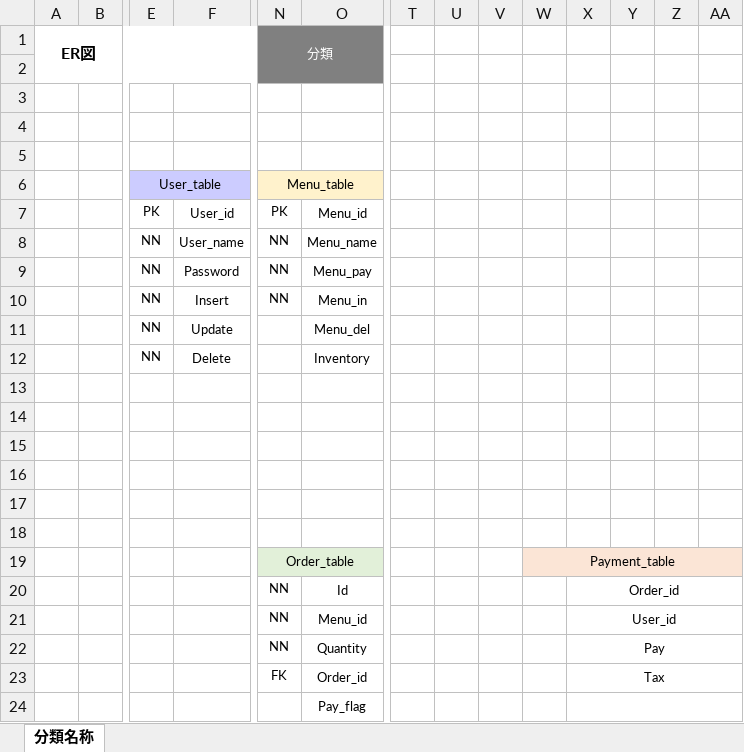
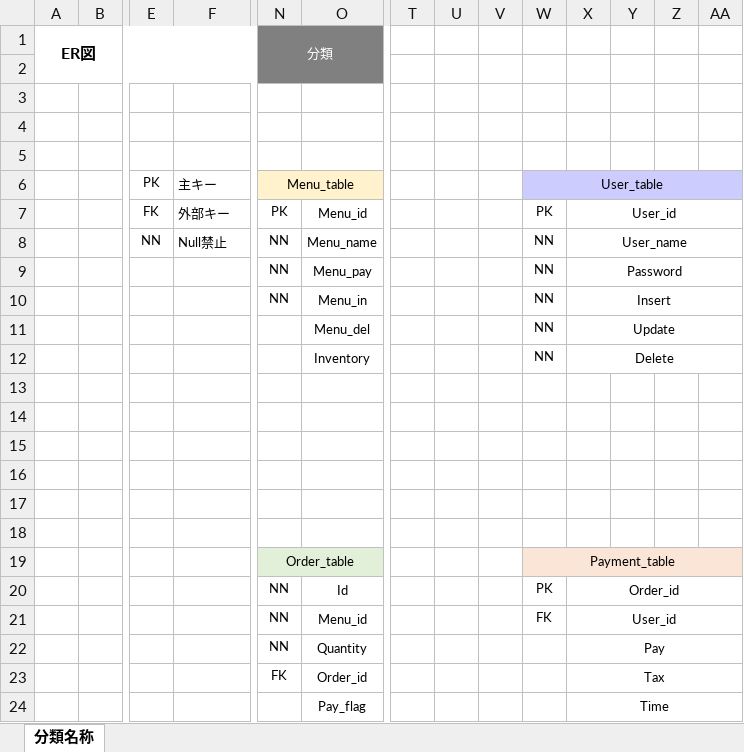
Before and after one commit to satotodob/D_Group_project, an Excel workbook: ER図.xlsx, sheet 分類名称, drawn as a sheet; only a part is shown, gaps mark what is left out; values as stored, in another font and other column widths than the file's, no borders; charts and pictures not drawn; removed rows and columns are numbered as before the commit, all else as after; rows hold the shown columns only; the diff names each change by its address in the sheet, - before the commit and + after, or states it on an @@ line.

Commit message:
ER

```diff
--- a/ER図.xlsx (sheet 分類名称)
+++ b/ER図.xlsx (sheet 分類名称)
-row 6:  |  | User_table |  | Menu_table
-row 7:  |  | PK | User_id | PK | Menu_id
-row 8:  |  | NN | User_name | NN | Menu_name
-row 9:  |  | NN | Password | NN | Menu_pay
-row 10:  |  | NN | Insert | NN | Menu_in
-row 11:  |  | NN | Update |  | Menu_del
-row 12:  |  | NN | Delete |  | Inventory
+row 6:  |  | PK | 主キー | Menu_table |  |  |  |  | User_table
+row 7:  |  | FK | 外部キー | PK | Menu_id |  |  |  | PK | User_id
+row 8:  |  | NN | Null禁止 | NN | Menu_name |  |  |  | NN | User_name
+row 9:  |  |  |  | NN | Menu_pay |  |  |  | NN | Password
+row 10:  |  |  |  | NN | Menu_in |  |  |  | NN | Insert
+row 11:  |  |  |  |  | Menu_del |  |  |  | NN | Update
+row 12:  |  |  |  |  | Inventory |  |  |  | NN | Delete
-W20: (empty)
+W20: PK
-W21: (empty)
+W21: FK
-X24: (empty)
+X24: Time
```
Also changed, not shown: charts or pictures.
